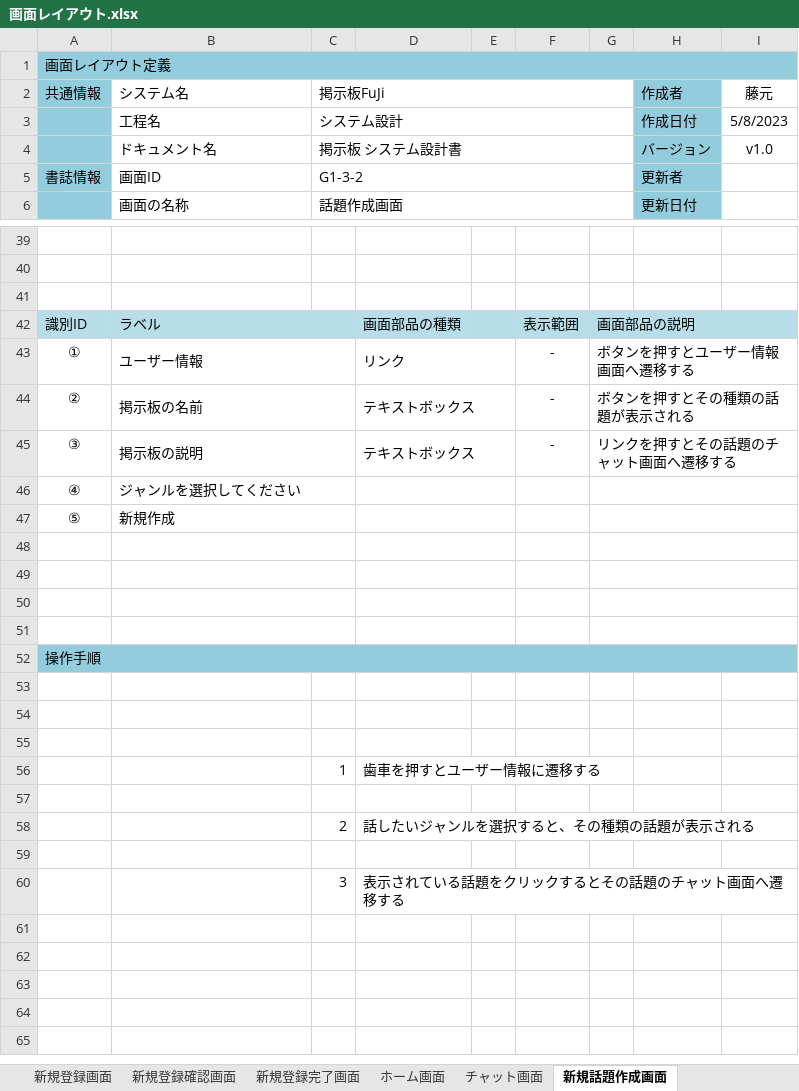
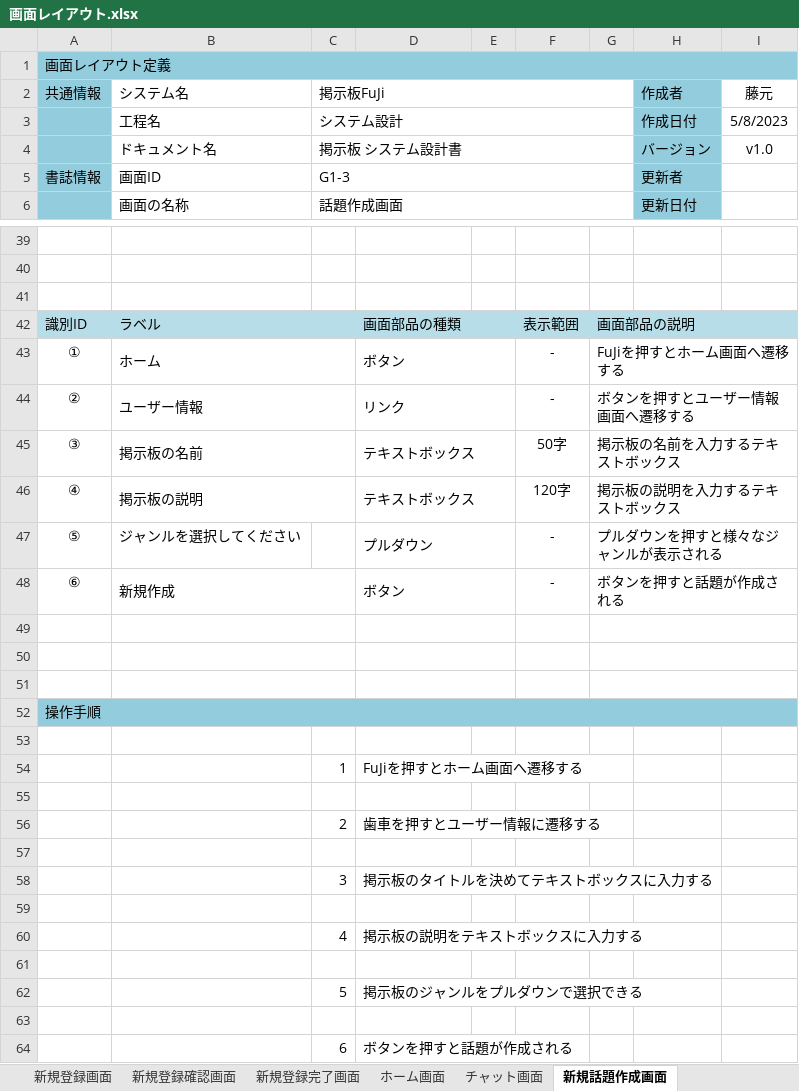
Before and after one commit to fujimondesu/2023Dev3Early, an Excel workbook: 02_画面設計書・モックアップ/画面レイアウト.xlsx, sheet 新規話題作成画面, drawn as a sheet; only a part is shown, gaps mark what is left out; values as stored, in another font and other column widths than the file's, no borders; charts and pictures not drawn; removed rows and columns are numbered as before the commit, all else as after; the diff names each change by its address in the sheet, - before the commit and + after, or states it on an @@ line.

Commit message:
Update 画面レイアウト.xlsx

```diff
--- a/02_画面設計書・モックアップ/画面レイアウト.xlsx (sheet 新規話題作成画面)
+++ b/02_画面設計書・モックアップ/画面レイアウト.xlsx (sheet 新規話題作成画面)
-C5 (掲示板FuJi): G1-3-2
+C5 (掲示板FuJi): G1-3
-B43 (システム名): ユーザー情報
+B43 (システム名): ホーム
-D43: リンク
+D43: ボタン
-G43: ボタンを押すとユーザー情報画面へ遷移する
+G43: FuJiを押すとホーム画面へ遷移する
-B44 (システム名): 掲示板の名前
+B44 (システム名): ユーザー情報
-D44: テキストボックス
+D44: リンク
-G44: ボタンを押すとその種類の話題が表示される
+G44: ボタンを押すとユーザー情報画面へ遷移する
-B45 (システム名): 掲示板の説明
+B45 (システム名): 掲示板の名前
-F45: -
+F45: 50字
-G45: リンクを押すとその話題のチャット画面へ遷移する
+G45: 掲示板の名前を入力するテキストボックス
-row 46: ④ | ジャンルを選択してください
-row 47: ⑤ | 新規作成
-row 46: (empty)
+row 46: ④ | 掲示板の説明 |  | テキストボックス |  | 120字 | 掲示板の説明を入力するテキストボックス
+row 47: ⑤ | ジャンルを選択してください |  | プルダウン |  | - | プルダウンを押すと様々なジャンルが表示される
+row 48: ⑥ | 新規作成 |  | ボタン |  | - | ボタンを押すと話題が作成される
+row 54:  |  | 1 | FuJiを押すとホーム画面へ遷移する
+row 56:  |  | 2 | 歯車を押すとユーザー情報に遷移する
-row 56:  |  | 1 | 歯車を押すとユーザー情報に遷移する
+row 58:  |  | 3 | 掲示板のタイトルを決めてテキストボックスに入力する
-row 58:  |  | 2 | 話したいジャンルを選択すると、その種類の話題が表示される
+row 60:  |  | 4 | 掲示板の説明をテキストボックスに入力する
+row 62:  |  | 5 | 掲示板のジャンルをプルダウンで選択できる
-row 63:  |  | 3 | 表示されている話題をクリックするとその話題のチャット画面へ遷移する
+row 63: (empty)
+row 64:  |  | 6 | ボタンを押すと話題が作成される
```
Also changed, not shown: sheet ホーム画面, sheet ユーザー情報画面, sheet 新規登録確認画面, sheet チャット画面, sheet 新規登録画面, sheet ログイン画面, 1 more sheet, charts or pictures.
